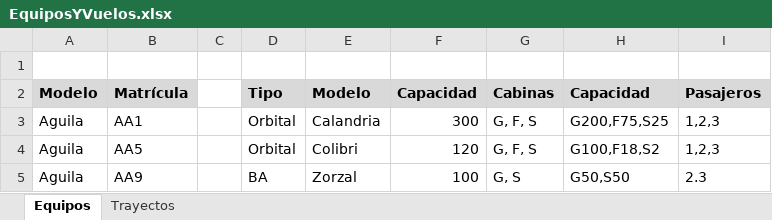
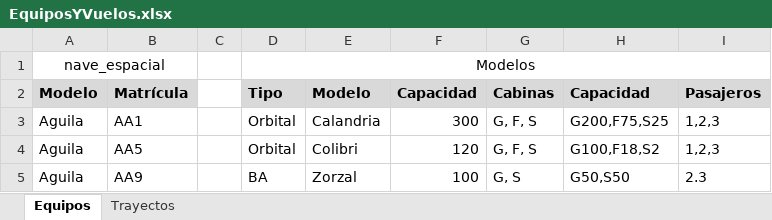
Before and after one commit to Saleck3/progra_web_2_2021_2C, an Excel workbook: EquiposYVuelos.xlsx, sheet Equipos, drawn as a sheet; only a part is shown; values as stored, in another font and other column widths than the file's, no borders; the diff names each change by its address in the sheet, - before the commit and + after, or states it on an @@ line.

```diff
--- a/EquiposYVuelos.xlsx (sheet Equipos)
+++ b/EquiposYVuelos.xlsx (sheet Equipos)
-row 1: (empty)
+row 1: nave_espacial |  |  | Modelos
+A1:B1 merged
+D1:I1 merged
```
Also changed, not shown: sheet Trayectos, 3 other files.
